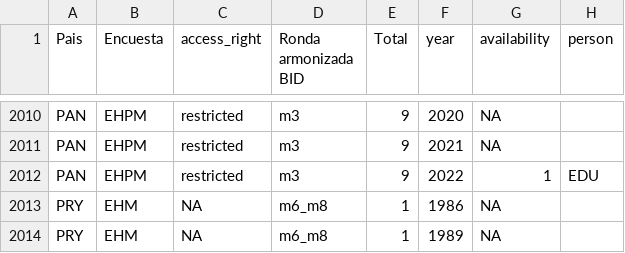
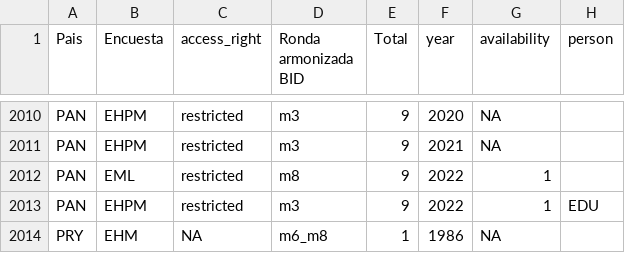
Before and after one commit to BID-DATA/calculo_indicators_R, a CSV file: Inputs/running_survey.csv, drawn as a sheet; only a part is shown, gaps mark what is left out; the shorter side is filled out with more unchanged rows.

Commit message:
Update running_survey.csv

```diff
--- a/Inputs/running_survey.csv
+++ b/Inputs/running_survey.csv
@@ -2011,2 +2011,3 @@ PAN,EHPM,restricted,m3,9,2020,NA,
 PAN,EHPM,restricted,m3,9,2021,NA,
+PAN,EML,restricted,m8,9,2022,1,
 PAN,EHPM,restricted,m3,9,2022,1,EDU
```
